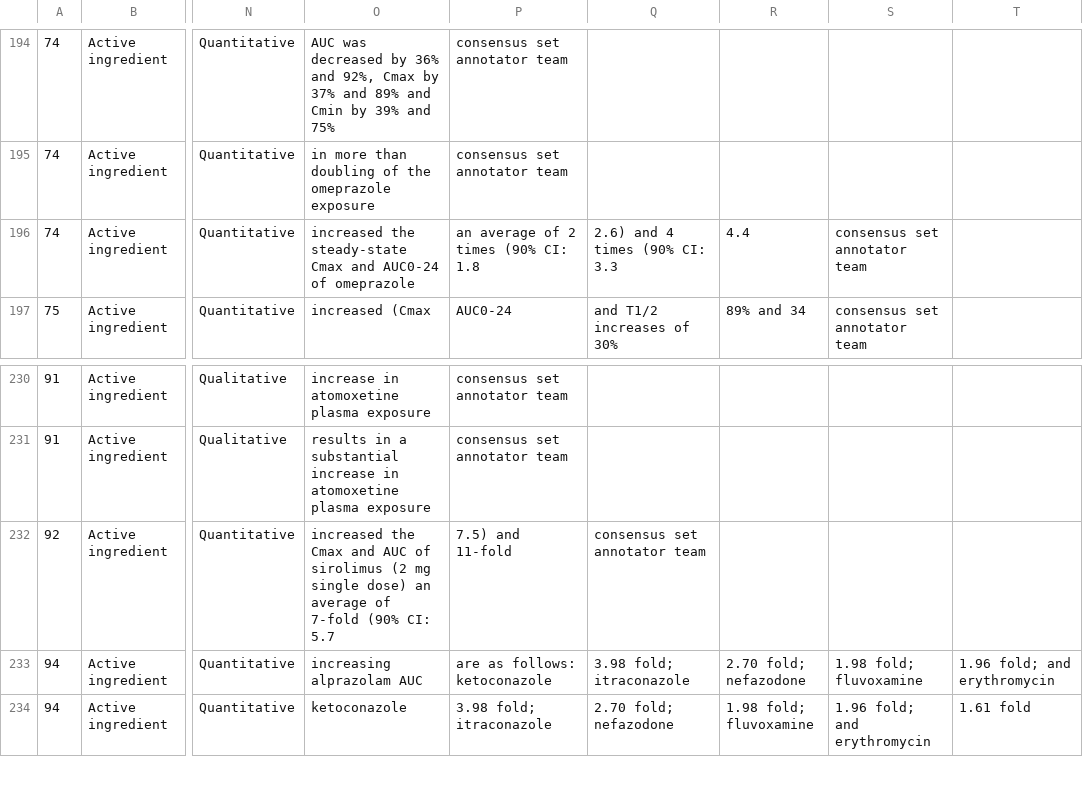
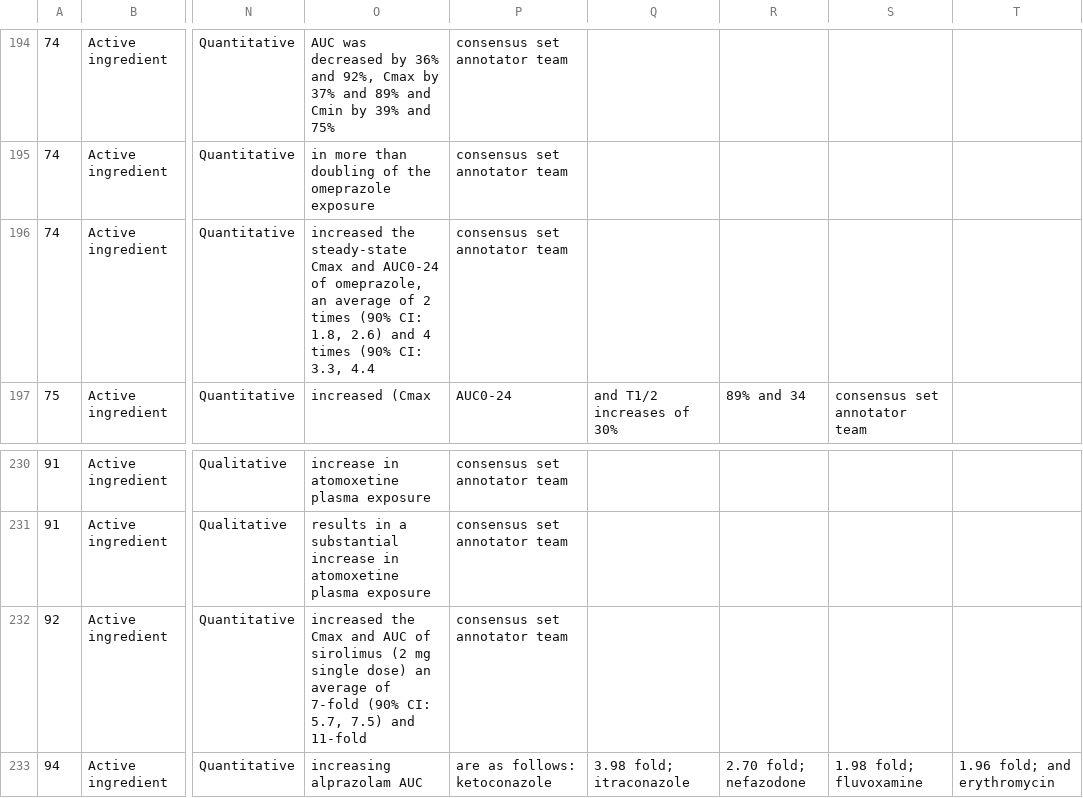
Before and after one commit to dbmi-pitt/publicly-PDDI-analysis, a CSV file: PDDI-Datasets/PK-Corpus/PKCorpus_Mapped_Formatted.csv, drawn as a sheet; only a part is shown, gaps mark what is left out; the shorter side is filled out with more unchanged rows; the diff names each change by its address in the sheet, - before the commit and + after, or states it on an @@ line.

Commit message:
format

```diff
--- a/PDDI-Datasets/PK-Corpus/PKCorpus_Mapped_Formatted.csv
+++ b/PDDI-Datasets/PK-Corpus/PKCorpus_Mapped_Formatted.csv
-O196: …AUC0-24 of omeprazole
+O196: …AUC0-24 of omeprazole, an average of 2 times (90% CI: 1.8, 2.6) and 4 times (90% CI: 3.3, 4.4
-P196: an average of 2 times (90% CI: 1.8
+P196: consensus set annotator team
-Q196: 2.6) and 4 times (90% CI: 3.3
+Q196: (empty)
-R196: 4.4
+R196: (empty)
-S196: consensus set annotator team
+S196: (empty)
-O232: …(90% CI: 5.7
+O232: …(90% CI: 5.7, 7.5) and 11-fold
-P232: 7.5) and 11-fold
+P232: consensus set annotator team
-Q232: consensus set annotator team
+Q232: (empty)
```
Also changed, not shown: 1 other file.
